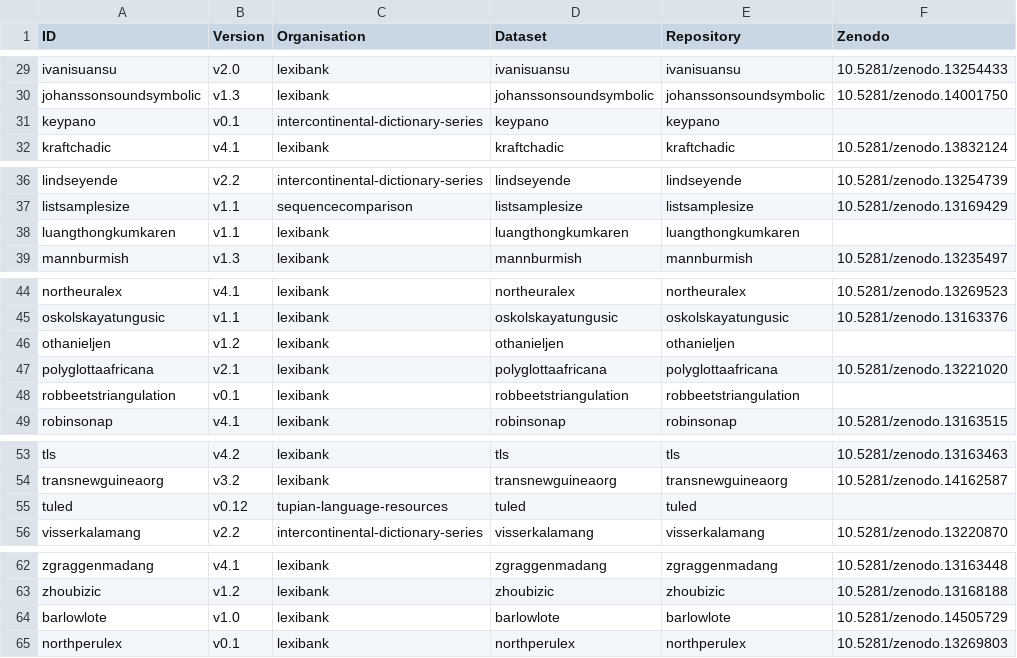
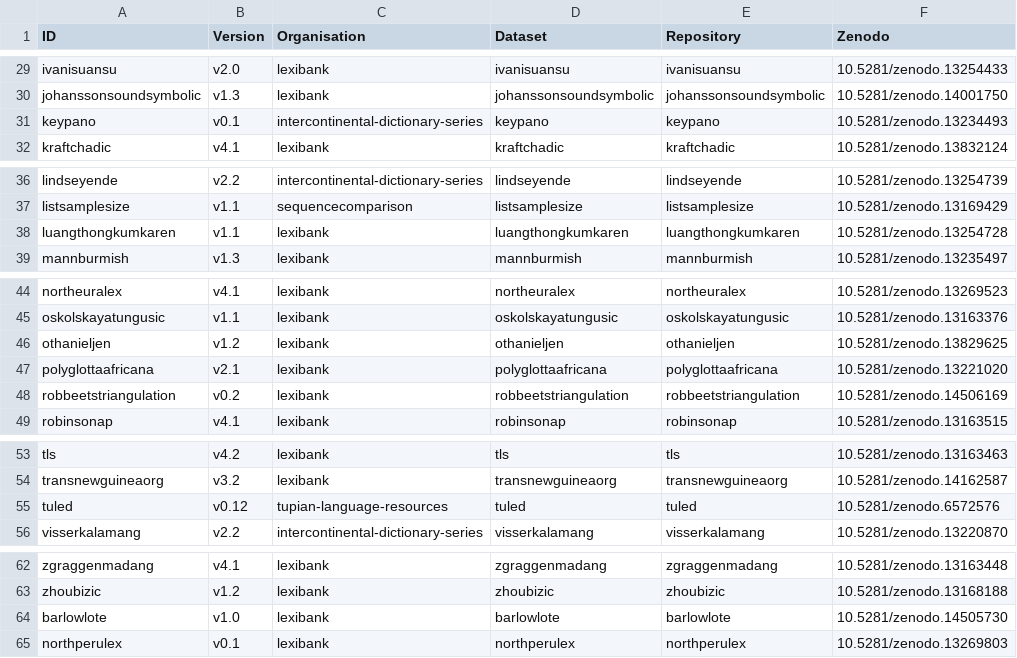
Before and after one commit to clics/clics4, a TSV file: etc/datasets.tsv, drawn as a sheet; only a part is shown, gaps mark what is left out.

```diff
--- a/etc/datasets.tsv
+++ b/etc/datasets.tsv
@@ -30,3 +30,3 @@ ivanisuansu	v2.0	lexibank	ivanisuansu	ivanisuansu	10.5281/zenodo.13254433
 johanssonsoundsymbolic	v1.3	lexibank	johanssonsoundsymbolic	johanssonsoundsymbolic	10.5281/zenodo.14001750
-keypano	v0.1	intercontinental-dictionary-series	keypano	keypano	
+keypano	v0.1	intercontinental-dictionary-series	keypano	keypano	10.5281/zenodo.13234493
 kraftchadic	v4.1	lexibank	kraftchadic	kraftchadic	10.5281/zenodo.13832124
@@ -37,3 +37,3 @@ lindseyende	v2.2	intercontinental-dictionary-series	lindseyende	lindseyende	10.5
 listsamplesize	v1.1	sequencecomparison	listsamplesize	listsamplesize	10.5281/zenodo.13169429
-luangthongkumkaren	v1.1	lexibank	luangthongkumkaren	luangthongkumkaren	
+luangthongkumkaren	v1.1	lexibank	luangthongkumkaren	luangthongkumkaren	10.5281/zenodo.13254728
 mannburmish	v1.3	lexibank	mannburmish	mannburmish	10.5281/zenodo.13235497
@@ -45,5 +45,5 @@ northeuralex	v4.1	lexibank	northeuralex	northeuralex	10.5281/zenodo.13269523
 oskolskayatungusic	v1.1	lexibank	oskolskayatungusic	oskolskayatungusic	10.5281/zenodo.13163376
-othanieljen	v1.2	lexibank	othanieljen	othanieljen	
+othanieljen	v1.2	lexibank	othanieljen	othanieljen	10.5281/zenodo.13829625
 polyglottaafricana	v2.1	lexibank	polyglottaafricana	polyglottaafricana	10.5281/zenodo.13221020
-robbeetstriangulation	v0.1	lexibank	robbeetstriangulation	robbeetstriangulation	
+robbeetstriangulation	v0.2	lexibank	robbeetstriangulation	robbeetstriangulation	10.5281/zenodo.14506169
 robinsonap	v4.1	lexibank	robinsonap	robinsonap	10.5281/zenodo.13163515
@@ -54,3 +54,3 @@ tls	v4.2	lexibank	tls	tls	10.5281/zenodo.13163463
 transnewguineaorg	v3.2	lexibank	transnewguineaorg	transnewguineaorg	10.5281/zenodo.14162587
-tuled	v0.12	tupian-language-resources	tuled	tuled	
+tuled	v0.12	tupian-language-resources	tuled	tuled	10.5281/zenodo.6572576
 visserkalamang	v2.2	intercontinental-dictionary-series	visserkalamang	visserkalamang	10.5281/zenodo.13220870
@@ -63,3 +63,3 @@ zgraggenmadang	v4.1	lexibank	zgraggenmadang	zgraggenmadang	10.5281/zenodo.131634
 zhoubizic	v1.2	lexibank	zhoubizic	zhoubizic	10.5281/zenodo.13168188
-barlowlote	v1.0	lexibank	barlowlote	barlowlote	10.5281/zenodo.14505729
+barlowlote	v1.0	lexibank	barlowlote	barlowlote	10.5281/zenodo.14505730
 northperulex	v0.1	lexibank	northperulex	northperulex	10.5281/zenodo.13269803
```
Also changed, not shown: 1 other file.
